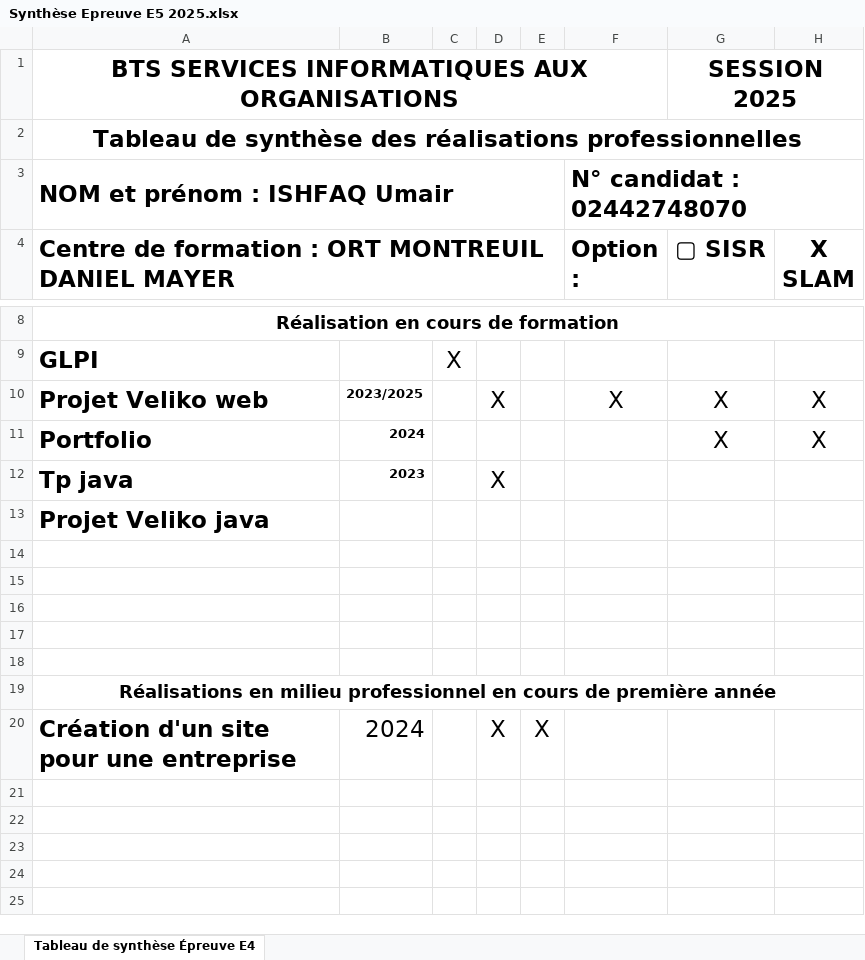
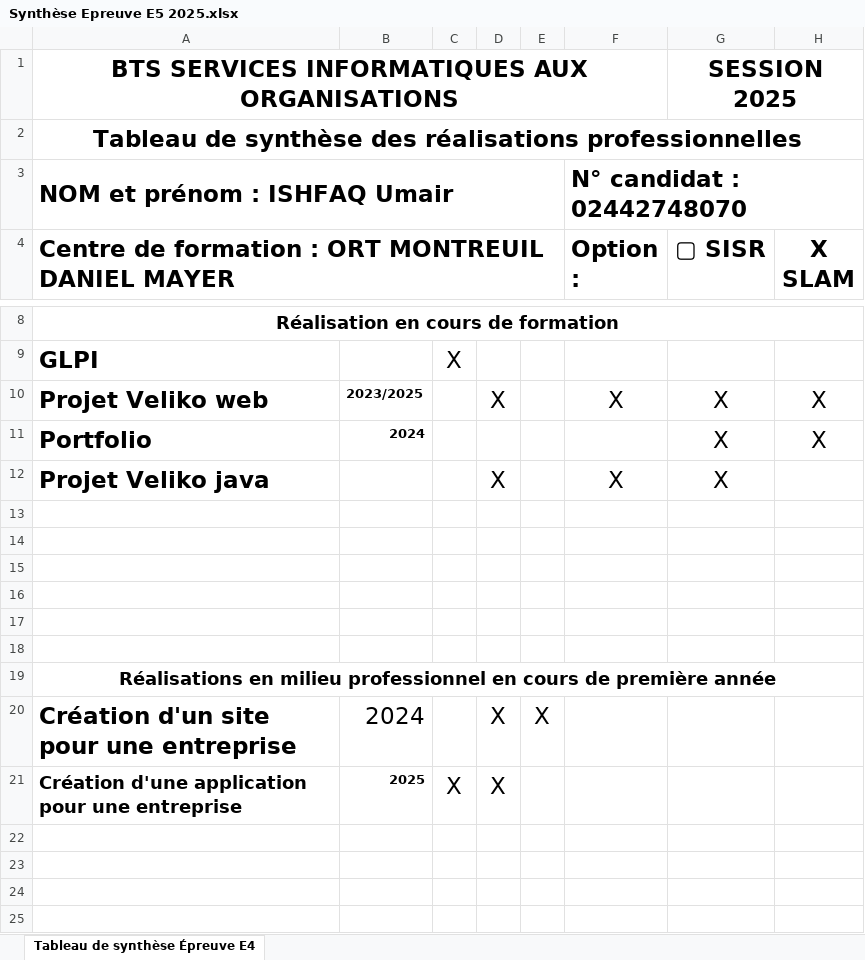
Before and after one commit to UIshfaq/umair.github.io, an Excel workbook: Synthèse Epreuve E5 2025.xlsx, sheet Tableau de synthèse Épreuve E4, drawn as a sheet; only a part is shown, gaps mark what is left out; values as stored, in another font and other column widths than the file's, no borders; removed rows and columns are numbered as before the commit, all else as after; the diff names each change by its address in the sheet, - before the commit and + after, or states it on an @@ line.

```diff
--- a/Synthèse Epreuve E5 2025.xlsx (sheet Tableau de synthèse Épreuve E4)
+++ b/Synthèse Epreuve E5 2025.xlsx (sheet Tableau de synthèse Épreuve E4)
-row 12: Tp java | 2023 |  | X
+row 12: Projet Veliko java |  |  | X |  | X | X
-A13: Projet Veliko java
+A13: (empty)
-row 21: (empty)
+row 21: Création d'une application pour une entreprise | 2025 | X | X
```
Also changed, not shown: 6 other files.
